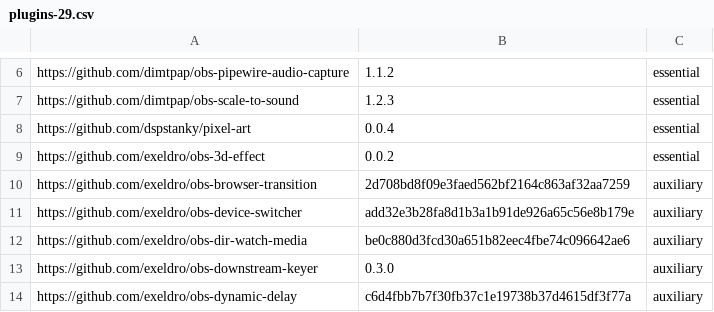
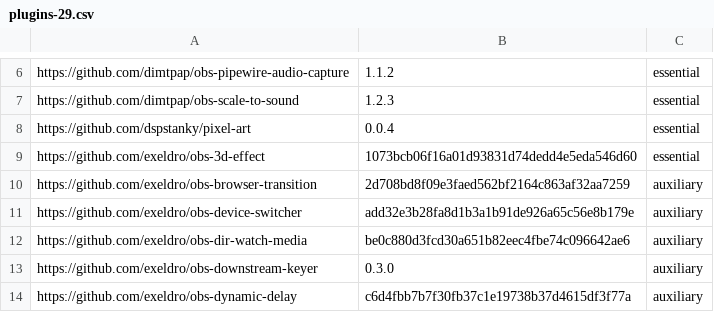
Before and after one commit to wimpysworld/obs-studio-portable, a CSV file: builder/plugins-29.csv, drawn as a sheet; only a part is shown, gaps mark what is left out.

```diff
--- a/builder/plugins-29.csv
+++ b/builder/plugins-29.csv
@@ -8,3 +8,3 @@ https://github.com/dimtpap/obs-scale-to-sound,1.2.3,essential
 https://github.com/dspstanky/pixel-art,0.0.4,essential
-https://github.com/exeldro/obs-3d-effect,0.0.2,essential
+https://github.com/exeldro/obs-3d-effect,1073bcb06f16a01d93831d74dedd4e5eda546d60,essential
 https://github.com/exeldro/obs-browser-transition,2d708bd8f09e3faed562bf2164c863af32aa7259,auxiliary
```
Also changed, not shown: builder/plugins-30.csv.
